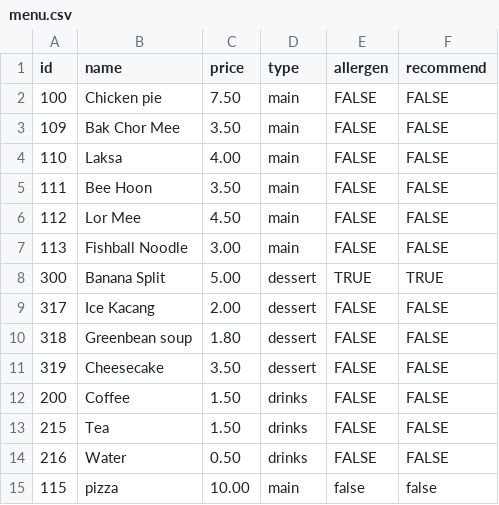
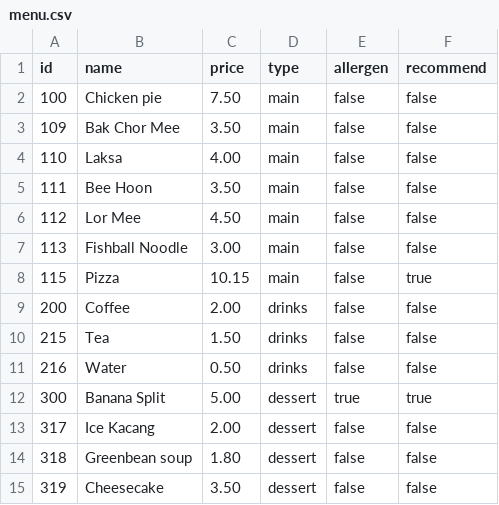
Before and after one commit to cruzerngz/CE2002-OOP, a CSV file: data/menu.csv, drawn as a sheet.

Commit message:
70% complete MenuSetting

```diff
--- a/data/menu.csv
+++ b/data/menu.csv
@@ -1,15 +1,15 @@
 id,name,price,type,allergen,recommend
-100,Chicken pie,7.50,main,FALSE,FALSE
-109,Bak Chor Mee,3.50,main,FALSE,FALSE
-110,Laksa,4.00,main,FALSE,FALSE
-111,Bee Hoon,3.50,main,FALSE,FALSE
-112,Lor Mee,4.50,main,FALSE,FALSE
-113,Fishball Noodle,3.00,main,FALSE,FALSE
-300,Banana Split,5.00,dessert,TRUE,TRUE
-317,Ice Kacang,2.00,dessert,FALSE,FALSE
-318,Greenbean soup,1.80,dessert,FALSE,FALSE
-319,Cheesecake,3.50,dessert,FALSE,FALSE
-200,Coffee,1.50,drinks,FALSE,FALSE
-215,Tea,1.50,drinks,FALSE,FALSE
-216,Water,0.50,drinks,FALSE,FALSE
-115,pizza,10.00,main,false,false
+100,Chicken pie,7.50,main,false,false
+109,Bak Chor Mee,3.50,main,false,false
+110,Laksa,4.00,main,false,false
+111,Bee Hoon,3.50,main,false,false
+112,Lor Mee,4.50,main,false,false
+113,Fishball Noodle,3.00,main,false,false
+115,Pizza,10.15,main,false,true
+200,Coffee,2.00,drinks,false,false
+215,Tea,1.50,drinks,false,false
+216,Water,0.50,drinks,false,false
+300,Banana Split,5.00,dessert,true,true
+317,Ice Kacang,2.00,dessert,false,false
+318,Greenbean soup,1.80,dessert,false,false
+319,Cheesecake,3.50,dessert,false,false
```
Also changed, not shown: 1 other file.
